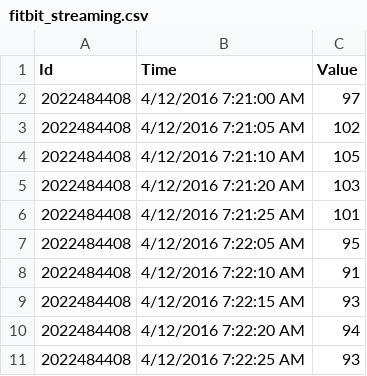
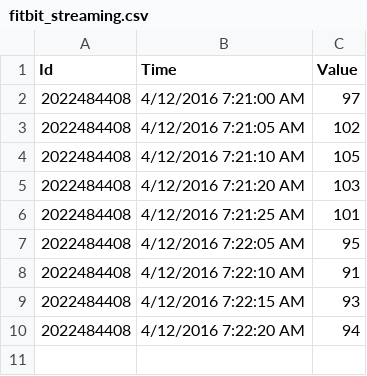
Before and after one commit to maDiv9820/Data-Pipeline, a CSV file: fitbit_streaming.csv, drawn as a sheet.

Commit message:
Dataset for Fitbit Device

```diff
--- a/fitbit_streaming.csv
+++ b/fitbit_streaming.csv
@@ -10,2 +10 @@ Id,Time,Value
 2022484408,4/12/2016 7:22:20 AM,94
-2022484408,4/12/2016 7:22:25 AM,93
```
